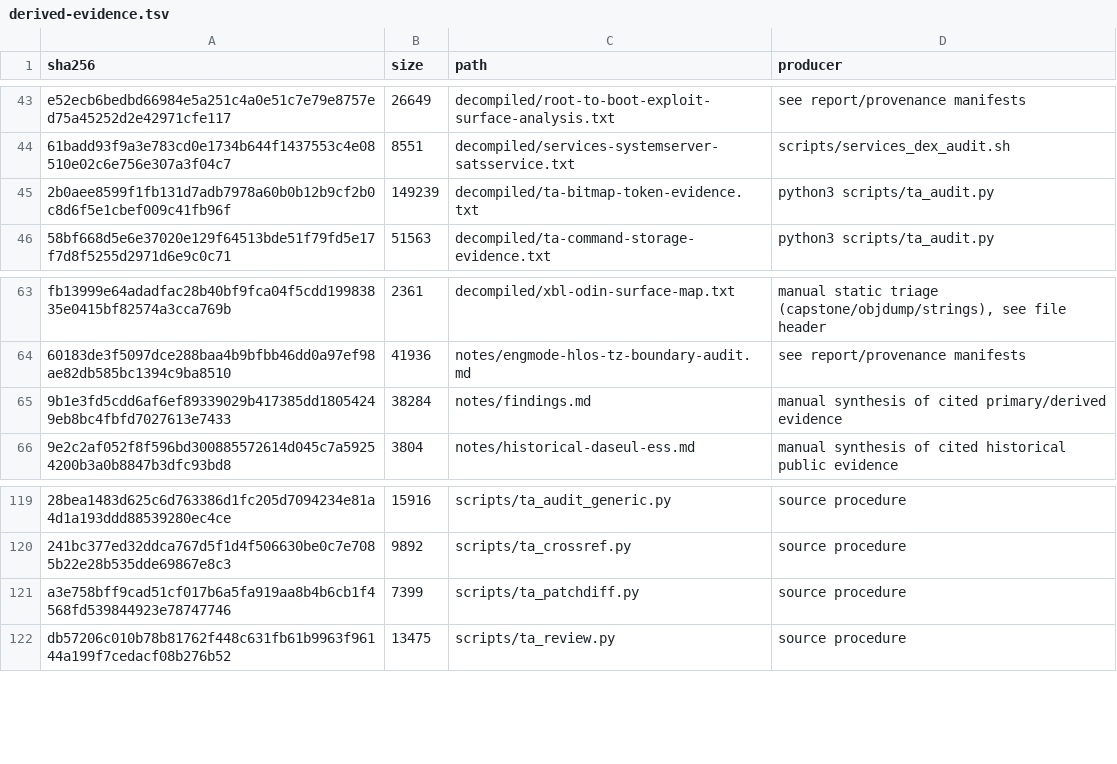
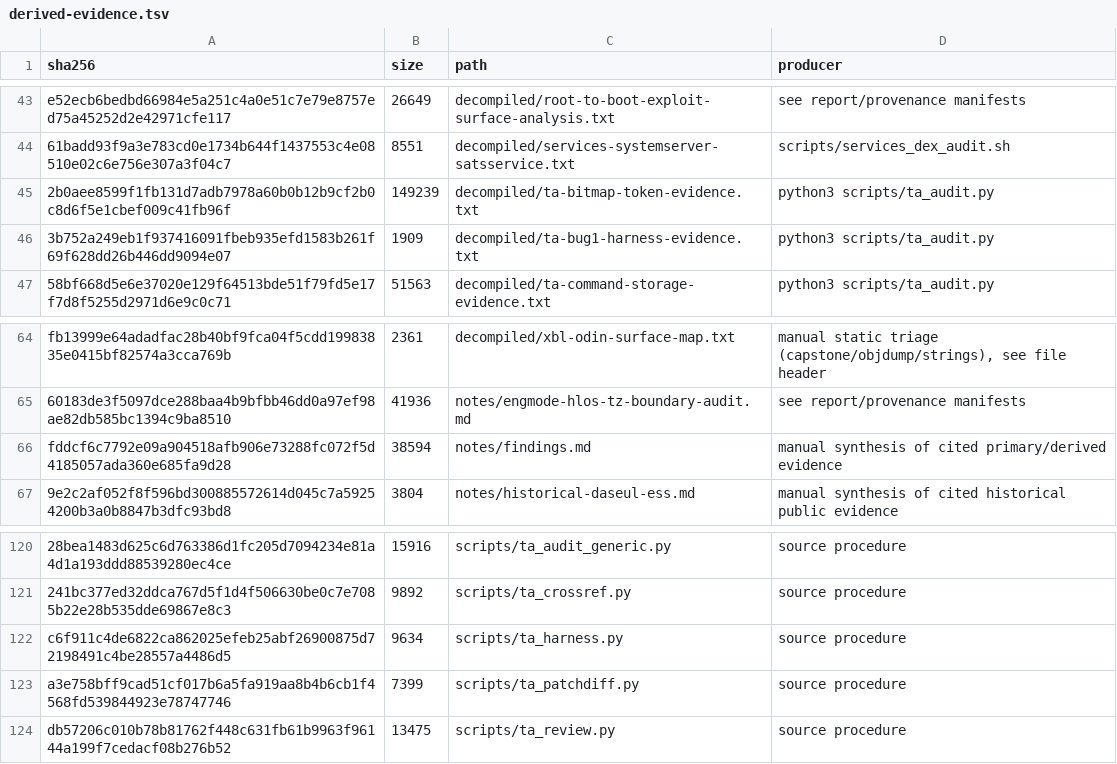
Before and after one commit to keyarr/oems24-audit, a TSV file: manifests/derived-evidence.tsv, drawn as a sheet; only a part is shown, gaps mark what is left out; addresses are those after the commit; the diff names each change by its address in the sheet, - before the commit and + after, or states it on an @@ line.

Commit message:
ta bug-1 harness proves oob read plus digest mismatch, line c dead, finally

```diff
--- a/manifests/derived-evidence.tsv
+++ b/manifests/derived-evidence.tsv
+row 46: 3b752a249eb1f937416091fbeb935efd1583b261f69f628dd26b446dd9094e07 | 1909 | decompiled/ta-bug1-harness-evidence.txt | python3 scripts/ta_audit.py
-A66 (sha256): 9b1e3fd5cdd6af6ef89339029b417385dd18054249eb8bc4fbfd7027613e7433
+A66 (sha256): fddcf6c7792e09a904518afb906e73288fc072f5d4185057ada360e685fa9d28
-B66 (size): 38284
+B66 (size): 38594
+row 122: c6f911c4de6822ca862025efeb25abf26900875d72198491c4be28557a4486d5 | 9634 | scripts/ta_harness.py | source procedure
```
Also changed, not shown: 3 other files.
